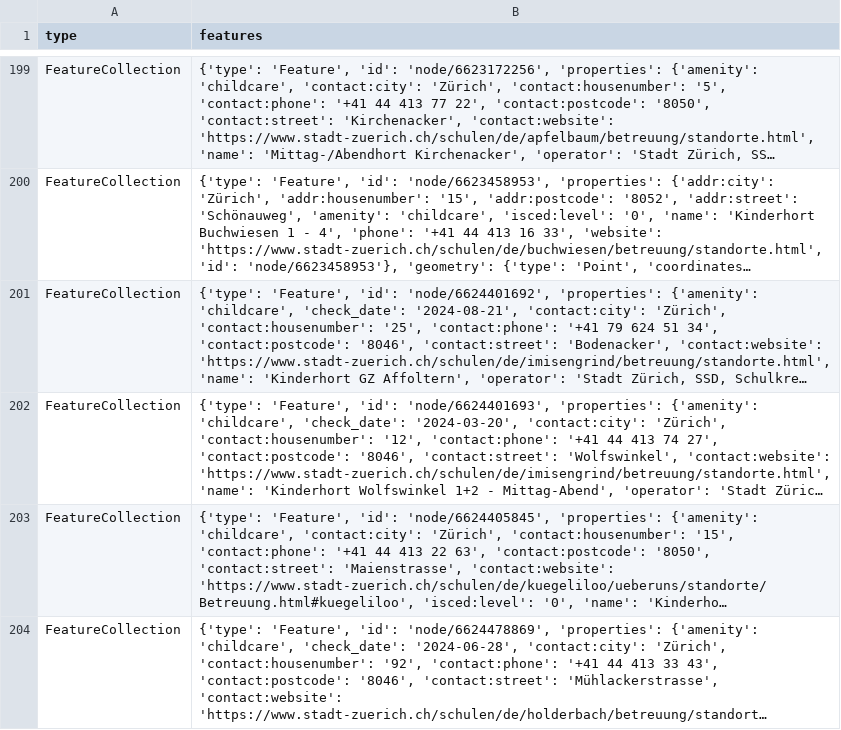
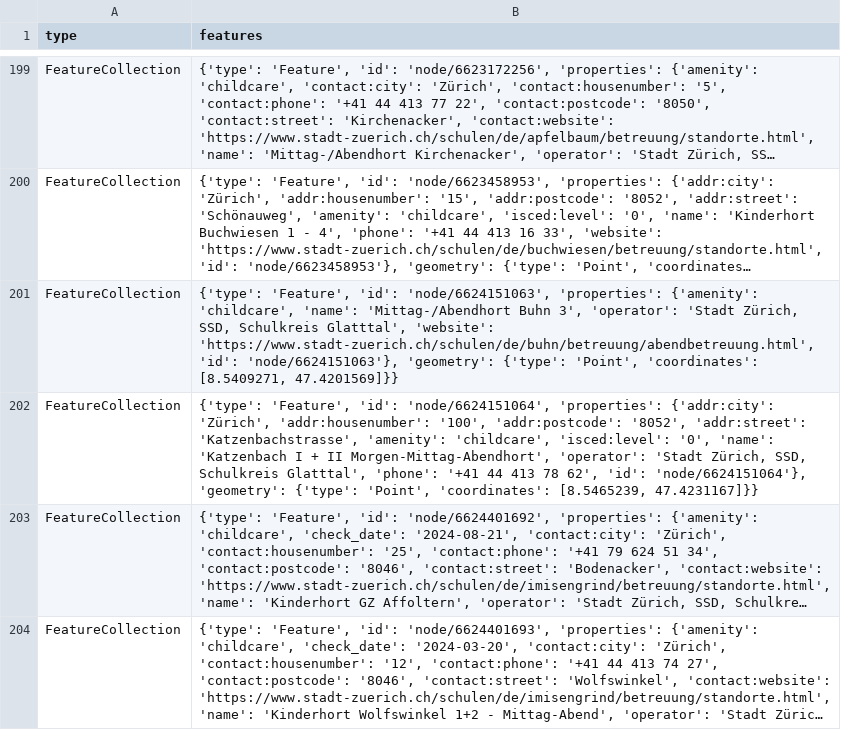
Before and after one commit to OpenBracketsCH/rescue-data, a CSV file: data/csv/childcare/childcare_dispo_srz.csv, drawn as a sheet; only a part is shown, gaps mark what is left out; the shorter side is filled out with more unchanged rows; long unchanged cells end in …; the diff names each change by its address in the sheet, - before the commit and + after, or states it on an @@ line.

```diff
--- a/data/csv/childcare/childcare_dispo_srz.csv
+++ b/data/csv/childcare/childcare_dispo_srz.csv
+row 201: FeatureCollection | {'type': 'Feature', 'id': 'node/6624151063', 'properties': {'amenity': 'childcare', 'name': 'Mittag-/Abendhort Buhn 3', 'operator': 'Stadt Zürich, SSD, Schulkreis Glatttal', 'website': 'https://www.stadt-zuerich.ch/schulen/de/buhn/betreuung/abendbetreuung.html', 'id': 'node/6624151063'}, 'geometry': {'type': 'Point', 'coordinates': [8.5409271, 47.4201569]}}
+row 202: FeatureCollection | {'type': 'Feature', 'id': 'node/6624151064', 'properties': {'addr:city': 'Zürich', 'addr:housenumber': '100', 'addr:postcode': '8052', 'addr:street': 'Katzenbachstrasse', 'amenity': 'childcare', 'isced:level': '0', 'name': 'Katzenbach I + II Morgen-Mittag-Abendhort', 'operator': 'Stadt Zürich, SSD, Schulkreis Glatttal', 'phone': '+41 44 413 78 62', 'id': 'node/6624151064'}, 'geometry': {'type': 'Point', 'coordinates': [8.5465239, 47.4231167]}}
```
Also changed, not shown: data/csv/childcare/childcare_kt_zh.csv, data/csv/defis/defis_stadt_zh.csv, 15 other files.
